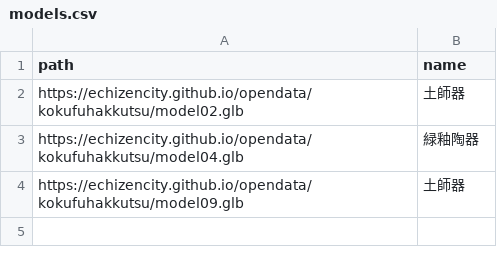
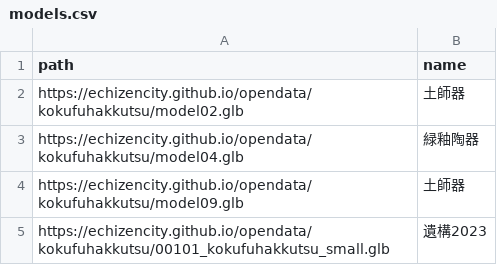
Before and after one commit to nknhb966/artest3, a CSV file: models.csv, drawn as a sheet; the diff names each change by its address in the sheet, - before the commit and + after, or states it on an @@ line.

Commit message:
Add files via upload

```diff
--- a/models.csv
+++ b/models.csv
+row 5: https://echizencity.github.io/opendata/kokufuhakkutsu/00101_kokufuhakkutsu_small.glb | 遺構2023
```
